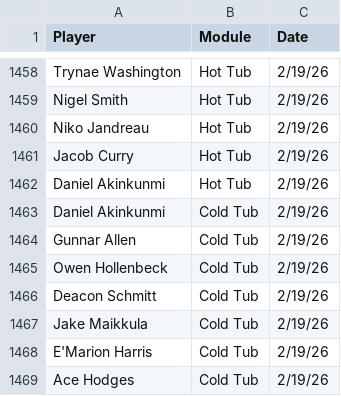
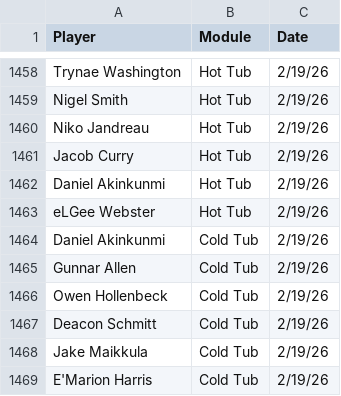
Before and after one commit to emmettj634-png/recovery-dashboard, a CSV file: eliterecoverykey.csv, drawn as a sheet; only a part is shown, gaps mark what is left out; the shorter side is filled out with more unchanged rows; the diff covers the shown part only.

```diff
--- a/eliterecoverykey.csv
+++ b/eliterecoverykey.csv
@@ -1462,2 +1462,3 @@ Jacob Curry,Hot Tub,2/19/26,,
 Daniel Akinkunmi,Hot Tub,2/19/26,,
+eLGee Webster,Hot Tub,2/19/26,,
 Daniel Akinkunmi,Cold Tub,2/19/26,,
```
Also changed, not shown: 30 added rows elsewhere in this file.
